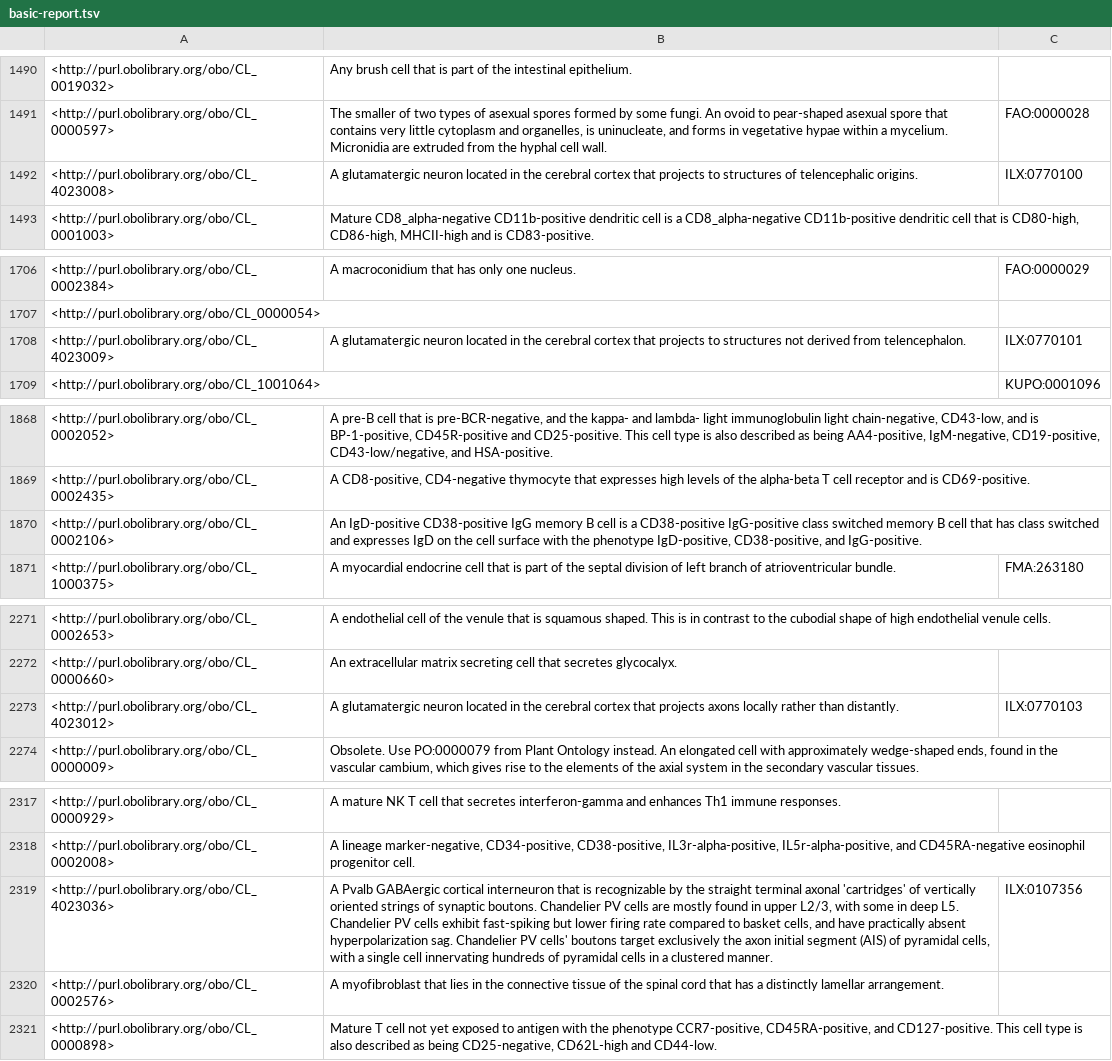
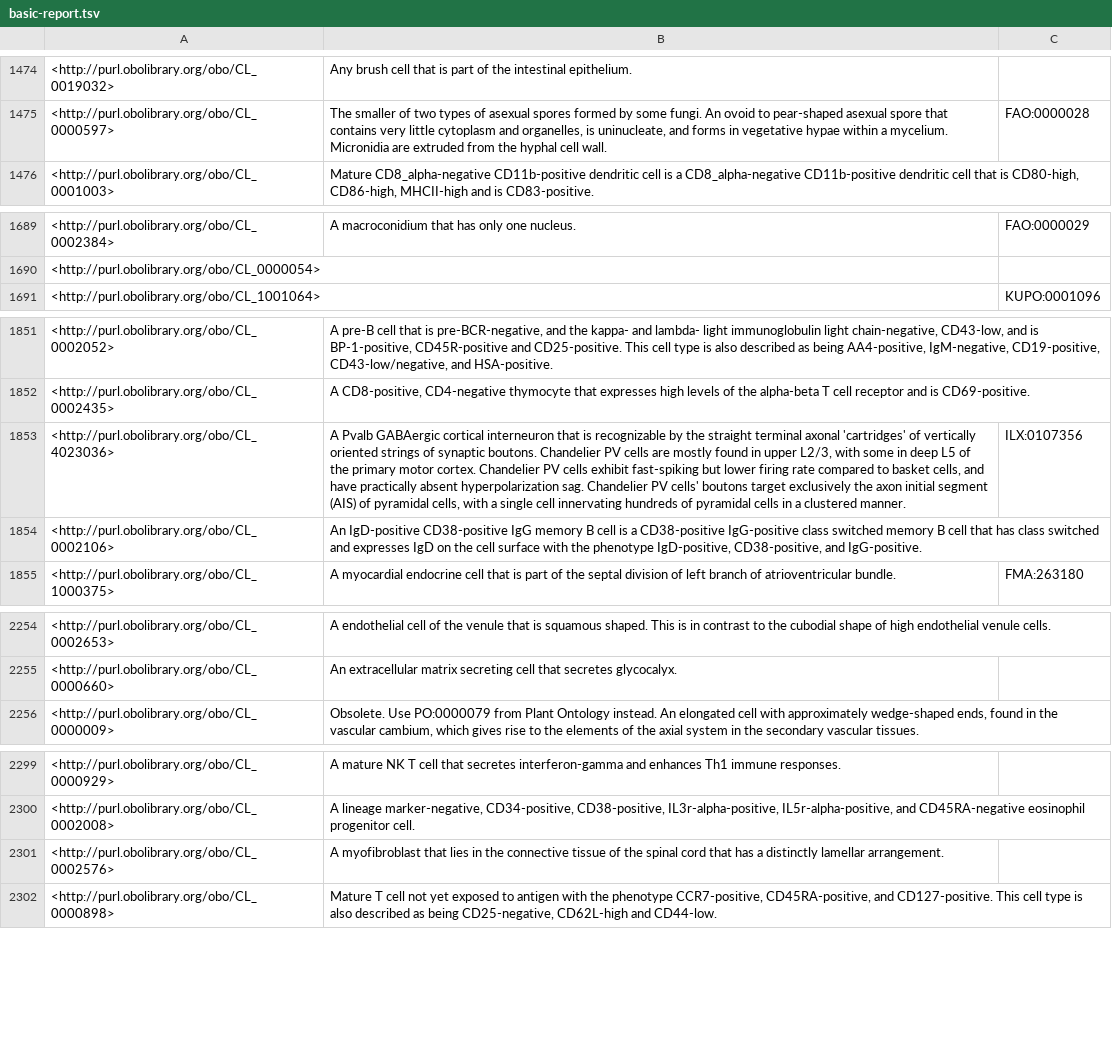
Before and after one commit to obophenotype/cell-ontology, a TSV file: src/ontology/reports/basic-report.tsv, drawn as a sheet; only a part is shown, gaps mark what is left out; removed rows and columns are numbered as before the commit, all else as after; the diff covers the shown part only; the diff names each change by its address in the sheet, - before the commit and + after, or states it on an @@ line.

Commit message:
Revert "Merge branch 'master' into Meis2-cell"
This reverts commit 5ac06974ef94ec994e4ae7e32d9cbdd7b8f65b29, reversing
changes made to 8c69385973534fa9dc0a6b37daaf25eb7a97a2d3.

```diff
--- a/src/ontology/reports/basic-report.tsv
+++ b/src/ontology/reports/basic-report.tsv
-row 1492: <http://purl.obolibrary.org/obo/CL_4023008> | A glutamatergic neuron located in the cerebral cortex that projects to structures of telencephalic origins. | ILX:0770100
-row 1708: <http://purl.obolibrary.org/obo/CL_4023009> | A glutamatergic neuron located in the cerebral cortex that projects to structures not derived from telencephalon. | ILX:0770101
+row 1853: <http://purl.obolibrary.org/obo/CL_4023036> | A Pvalb GABAergic cortical interneuron that is recognizable by the straight terminal axonal 'cartridges' of vertically oriented strings of synaptic boutons. Chandelier PV cells are mostly found in upper L2/3, with some in deep L5 of the primary motor cortex. Chandelier PV cells exhibit fast-spiking but lower firing rate compared to basket cells, and have practically absent hyperpolarization sag. Chandelier PV cells' boutons target exclusively the axon initial segment (AIS) of pyramidal cells, with a single cell innervating hundreds of pyramidal cells in a clustered manner. | ILX:0107356
-row 2273: <http://purl.obolibrary.org/obo/CL_4023012> | A glutamatergic neuron located in the cerebral cortex that projects axons locally rather than distantly. | ILX:0770103
-row 2319: <http://purl.obolibrary.org/obo/CL_4023036> | A Pvalb GABAergic cortical interneuron that is recognizable by the straight terminal axonal 'cartridges' of vertically oriented strings of synaptic boutons. Chandelier PV cells are mostly found in upper L2/3, with some in deep L5. Chandelier PV cells exhibit fast-spiking but lower firing rate compared to basket cells, and have practically absent hyperpolarization sag. Chandelier PV cells' boutons target exclusively the axon initial segment (AIS) of pyramidal cells, with a single cell innervating hundreds of pyramidal cells in a clustered manner. | ILX:0107356
```
Also changed, not shown: 12 added rows, 31 removed rows and 10 edited cells elsewhere in this file, 7 other files.
